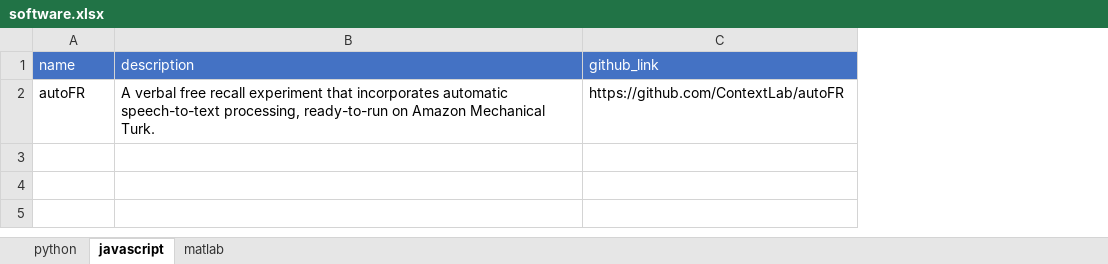
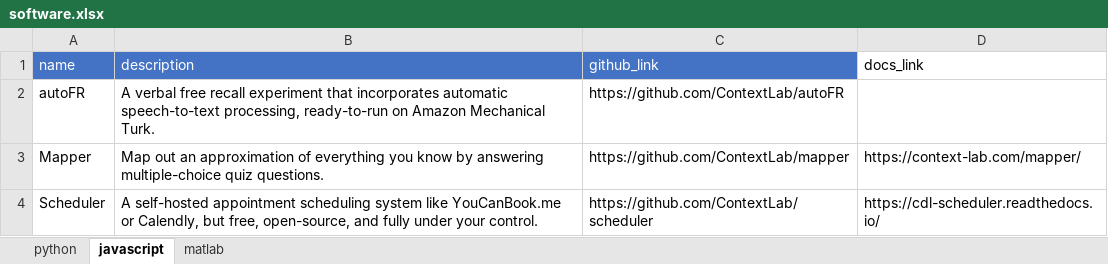
Before and after one commit to ContextLab/contextlab.github.io, an Excel workbook: data/software.xlsx, sheet javascript, drawn as a sheet; values as stored, in another font and other column widths than the file's, no borders; the diff names each change by its address in the sheet, - before the commit and + after, or states it on an @@ line.

```diff
--- a/data/software.xlsx (sheet javascript)
+++ b/data/software.xlsx (sheet javascript)
+column D (docs_link), empty
+row 3: Mapper | Map out an approximation of everything you know by answering multiple-choice quiz questions. | https://github.com/ContextLab/mapper | https://context-lab.com/mapper/
+row 4: Scheduler | A self-hosted appointment scheduling system like YouCanBook.me or Calendly, but free, open-source, and fully under your control. | https://github.com/ContextLab/scheduler | https://cdl-scheduler.readthedocs.io/
```
Also changed, not shown: 4 other files.
